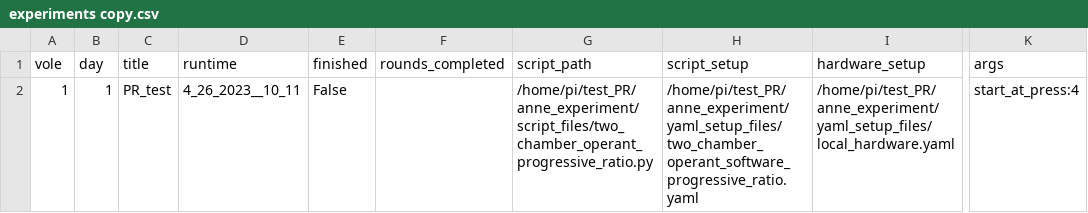
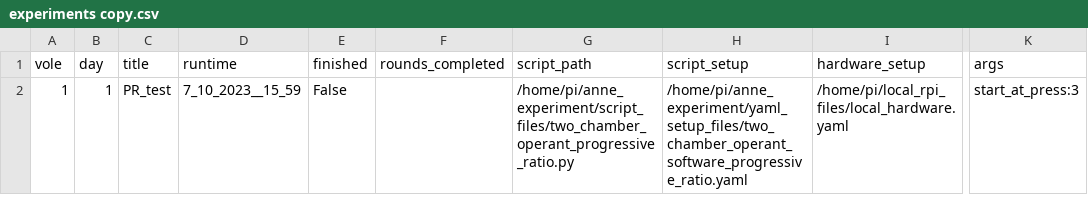
Before and after one commit to dprotter/anne_experiment, a CSV file: csv_input_files/experiments copy.csv, drawn as a sheet; only a part is shown, gaps mark what is left out; the diff names each change by its address in the sheet, - before the commit and + after, or states it on an @@ line.

```diff
--- a/csv_input_files/experiments copy.csv
+++ b/csv_input_files/experiments copy.csv
-D2 (runtime): 4_26_2023__10_11
+D2 (runtime): 7_10_2023__15_59
-G2 (script_path): /home/pi/test_PR/anne_experiment/script_files/two_chamber_operant_progressive_ratio.py
+G2 (script_path): /home/pi/anne_experiment/script_files/two_chamber_operant_progressive_ratio.py
-H2 (script_setup): /home/pi/test_PR/anne_experiment/yaml_setup_files/two_chamber_operant_software_progressive_ratio.yaml
+H2 (script_setup): /home/pi/anne_experiment/yaml_setup_files/two_chamber_operant_software_progressive_ratio.yaml
-I2 (hardware_setup): /home/pi/test_PR/anne_experiment/yaml_setup_files/local_hardware.yaml
+I2 (hardware_setup): /home/pi/local_rpi_files/local_hardware.yaml
-K2 (args): start_at_press:4
+K2 (args): start_at_press:3
```
Also changed, not shown: 2 other files.
